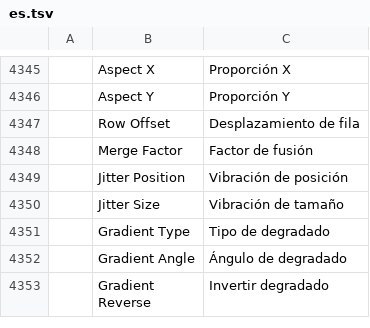
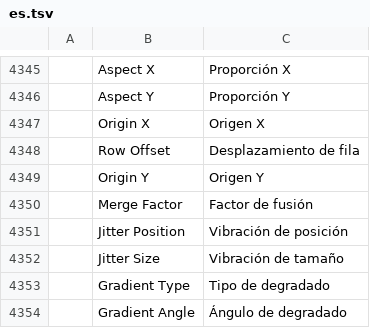
Before and after one commit to SnowE22/photocraft, a TSV file: crates/ui-egui/src/i18n/es.tsv, drawn as a sheet; only a part is shown, gaps mark what is left out; the shorter side is filled out with more unchanged rows; the diff names each change by its address in the sheet, - before the commit and + after, or states it on an @@ line.

```diff
--- a/crates/ui-egui/src/i18n/es.tsv
+++ b/crates/ui-egui/src/i18n/es.tsv
+row 4347:  | Origin X | Origen X
+row 4349:  | Origin Y | Origen Y
```
Also changed, not shown: crates/ui-egui/src/i18n/it.tsv, crates/ui-egui/src/i18n/ko.tsv, 7 other files.
